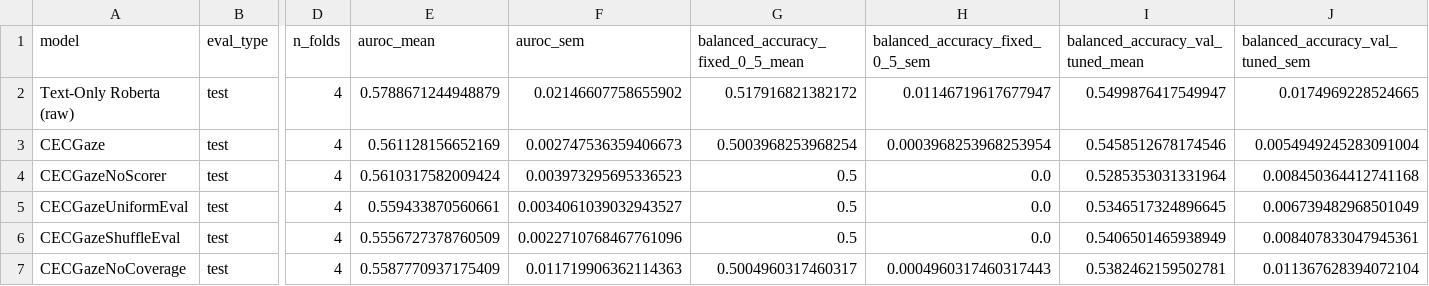
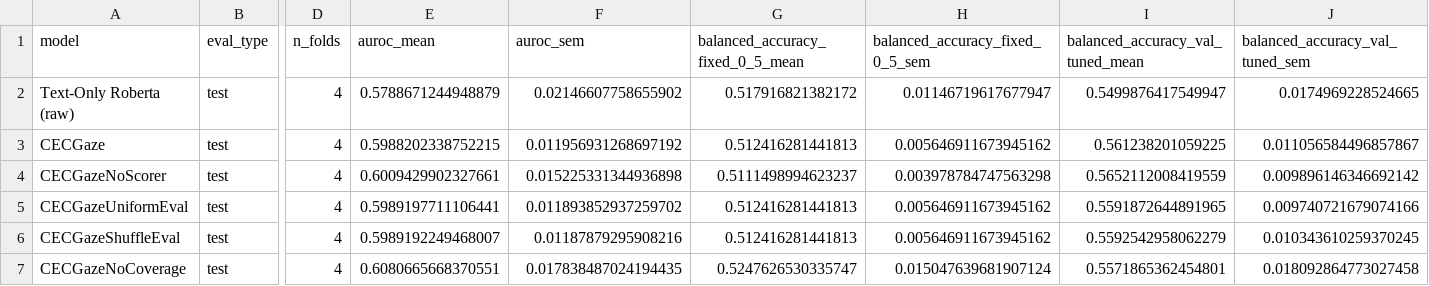
Before and after one commit to hello-osaze/eye-tracking_, a CSV file: submission_assets/tables/benchmark_metrics.csv, drawn as a sheet; only a part is shown, gaps mark what is left out; the diff covers the shown part only; the diff names each change by its address in the sheet, - before the commit and + after, or states it on an @@ line.

```diff
--- a/submission_assets/tables/benchmark_metrics.csv
+++ b/submission_assets/tables/benchmark_metrics.csv
-E3 (auroc_mean): 0.561128156652169
+E3 (auroc_mean): 0.5988202338752215
-F3 (auroc_sem): 0.002747536359406673
+F3 (auroc_sem): 0.011956931268697192
-G3 (balanced_accuracy_fixed_0_5_mean): 0.5003968253968254
+G3 (balanced_accuracy_fixed_0_5_mean): 0.512416281441813
-H3 (balanced_accuracy_fixed_0_5_sem): 0.0003968253968253954
+H3 (balanced_accuracy_fixed_0_5_sem): 0.005646911673945162
-I3 (balanced_accuracy_val_tuned_mean): 0.5458512678174546
+I3 (balanced_accuracy_val_tuned_mean): 0.561238201059225
-J3 (balanced_accuracy_val_tuned_sem): 0.0054949245283091004
+J3 (balanced_accuracy_val_tuned_sem): 0.011056584496857867
-E4 (auroc_mean): 0.5610317582009424
+E4 (auroc_mean): 0.6009429902327661
-F4 (auroc_sem): 0.003973295695336523
+F4 (auroc_sem): 0.015225331344936898
-G4 (balanced_accuracy_fixed_0_5_mean): 0.5
+G4 (balanced_accuracy_fixed_0_5_mean): 0.5111498994623237
-H4 (balanced_accuracy_fixed_0_5_sem): 0.0
+H4 (balanced_accuracy_fixed_0_5_sem): 0.003978784747563298
-I4 (balanced_accuracy_val_tuned_mean): 0.5285353031331964
+I4 (balanced_accuracy_val_tuned_mean): 0.5652112008419559
-J4 (balanced_accuracy_val_tuned_sem): 0.008450364412741168
+J4 (balanced_accuracy_val_tuned_sem): 0.009896146346692142
-E5 (auroc_mean): 0.559433870560661
+E5 (auroc_mean): 0.5989197711106441
-F5 (auroc_sem): 0.0034061039032943527
+F5 (auroc_sem): 0.011893852937259702
-G5:G6 (balanced_accuracy_fixed_0_5_mean): 0.5
+G5:G6 (balanced_accuracy_fixed_0_5_mean): 0.512416281441813
-H5:H6 (balanced_accuracy_fixed_0_5_sem): 0.0
+H5:H6 (balanced_accuracy_fixed_0_5_sem): 0.005646911673945162
-I5 (balanced_accuracy_val_tuned_mean): 0.5346517324896645
+I5 (balanced_accuracy_val_tuned_mean): 0.5591872644891965
-J5 (balanced_accuracy_val_tuned_sem): 0.006739482968501049
+J5 (balanced_accuracy_val_tuned_sem): 0.009740721679074166
-E6 (auroc_mean): 0.5556727378760509
+E6 (auroc_mean): 0.5989192249468007
-F6 (auroc_sem): 0.0022710768467761096
+F6 (auroc_sem): 0.01187879295908216
-I6 (balanced_accuracy_val_tuned_mean): 0.5406501465938949
+I6 (balanced_accuracy_val_tuned_mean): 0.5592542958062279
-J6 (balanced_accuracy_val_tuned_sem): 0.008407833047945361
+J6 (balanced_accuracy_val_tuned_sem): 0.010343610259370245
-E7 (auroc_mean): 0.5587770937175409
+E7 (auroc_mean): 0.6080665668370551
-F7 (auroc_sem): 0.011719906362114363
+F7 (auroc_sem): 0.017838487024194435
-G7 (balanced_accuracy_fixed_0_5_mean): 0.5004960317460317
+G7 (balanced_accuracy_fixed_0_5_mean): 0.5247626530335747
-H7 (balanced_accuracy_fixed_0_5_sem): 0.0004960317460317443
+H7 (balanced_accuracy_fixed_0_5_sem): 0.015047639681907124
-I7 (balanced_accuracy_val_tuned_mean): 0.5382462159502781
+I7 (balanced_accuracy_val_tuned_mean): 0.5571865362454801
-J7 (balanced_accuracy_val_tuned_sem): 0.011367628394072104
+J7 (balanced_accuracy_val_tuned_sem): 0.018092864773027458
```
Also changed, not shown: 42 edited cells elsewhere in this file, submission_assets/tables/bootstrap_significance.csv, submission_assets/tables/direct_ablation_metrics.csv, 13 other files.
